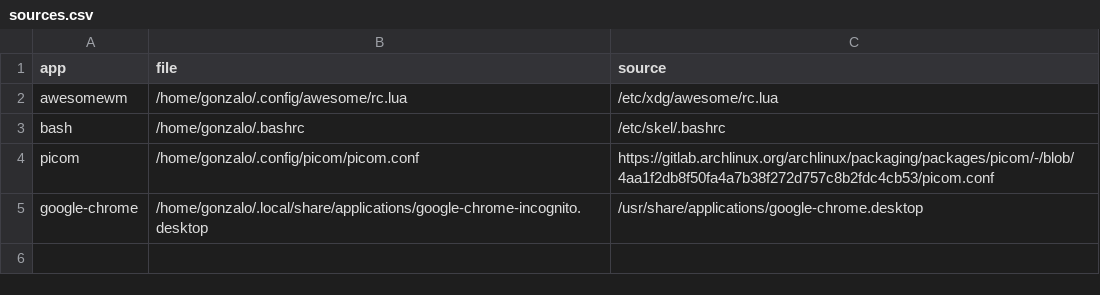
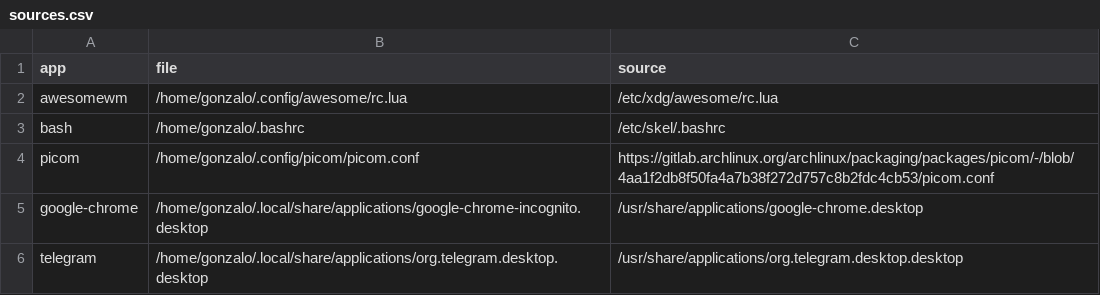
Before and after one commit to Gonzalocl/dotfiles, a CSV file: home/gonzalo/.local/share/dotfiles/sources.csv, drawn as a sheet; the diff names each change by its address in the sheet, - before the commit and + after, or states it on an @@ line.

Commit message:
update(telegram): Default telegram shortcut

```diff
--- a/home/gonzalo/.local/share/dotfiles/sources.csv
+++ b/home/gonzalo/.local/share/dotfiles/sources.csv
+row 6: telegram | /home/gonzalo/.local/share/applications/org.telegram.desktop.desktop | /usr/share/applications/org.telegram.desktop.desktop
```
Also changed, not shown: 2 other files.
